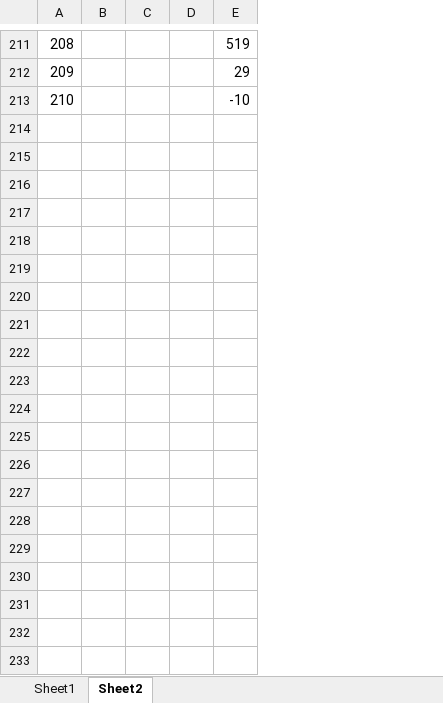
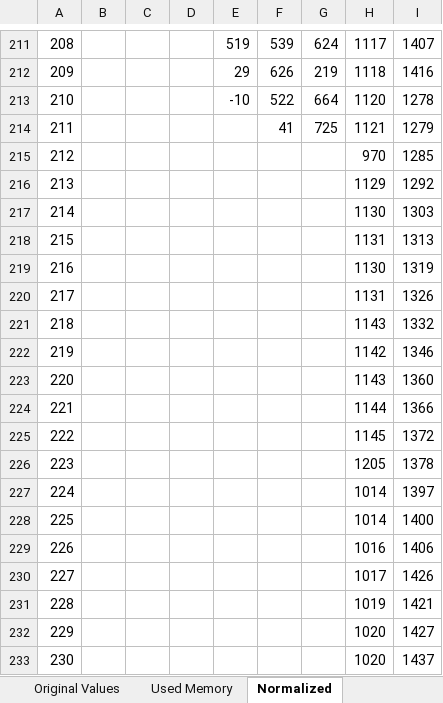
Before and after one commit to worgarside/CubeSolver, an Excel workbook: Dissertation/Research/Memory Logging.xlsx, sheet Normalized, drawn as a sheet; only a part is shown, gaps mark what is left out; values as stored, in another font and other column widths than the file's, no borders; charts and pictures not drawn; the diff covers the shown part only; the diff names each change by its address in the sheet, - before the commit and + after, or states it on an @@ line.

Commit message:
More mp testing, looking at mp with queue to alleviate memory usage ASAP

```diff
--- a/Dissertation/Research/Memory Logging.xlsx (sheet Normalized)
+++ b/Dissertation/Research/Memory Logging.xlsx (sheet Normalized)
-sheet tab: Sheet1
+sheet tab: Used Memory
-sheet tab: Sheet2
+sheet tab: Normalized
+sheet tab: Original Values
+column F, rows 211-213: 539 | 626 | 522
+column G, rows 211-213: 624 | 219 | 664
+column H, rows 211-213: 1117 | 1118 | 1120
+column I, rows 211-213: 1407 | 1416 | 1278
+row 214: 211 |  |  |  |  | 41 | 725 | 1121 | 1279
+row 215: 212 |  |  |  |  |  |  | 970 | 1285
+row 216: 213 |  |  |  |  |  |  | 1129 | 1292
+row 217: 214 |  |  |  |  |  |  | 1130 | 1303
+row 218: 215 |  |  |  |  |  |  | 1131 | 1313
+row 219: 216 |  |  |  |  |  |  | 1130 | 1319
+row 220: 217 |  |  |  |  |  |  | 1131 | 1326
+row 221: 218 |  |  |  |  |  |  | 1143 | 1332
+row 222: 219 |  |  |  |  |  |  | 1142 | 1346
+row 223: 220 |  |  |  |  |  |  | 1143 | 1360
+row 224: 221 |  |  |  |  |  |  | 1144 | 1366
+row 225: 222 |  |  |  |  |  |  | 1145 | 1372
+row 226: 223 |  |  |  |  |  |  | 1205 | 1378
+row 227: 224 |  |  |  |  |  |  | 1014 | 1397
+row 228: 225 |  |  |  |  |  |  | 1014 | 1400
+row 229: 226 |  |  |  |  |  |  | 1016 | 1406
+row 230: 227 |  |  |  |  |  |  | 1017 | 1426
+row 231: 228 |  |  |  |  |  |  | 1019 | 1421
+row 232: 229 |  |  |  |  |  |  | 1020 | 1427
+row 233: 230 |  |  |  |  |  |  | 1020 | 1437
```
Also changed, not shown: 129 added rows and 1 removed row elsewhere in this sheet, sheet Used Memory, formulas that keep their value, charts or pictures, 9 other files.
